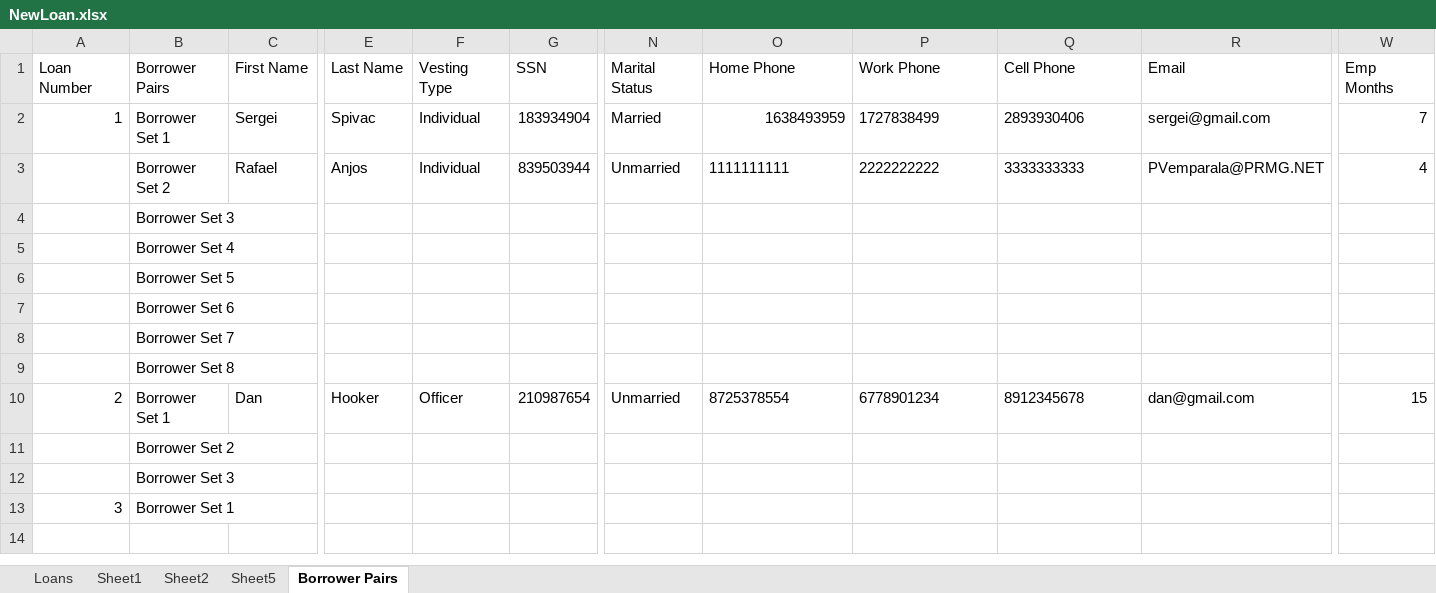
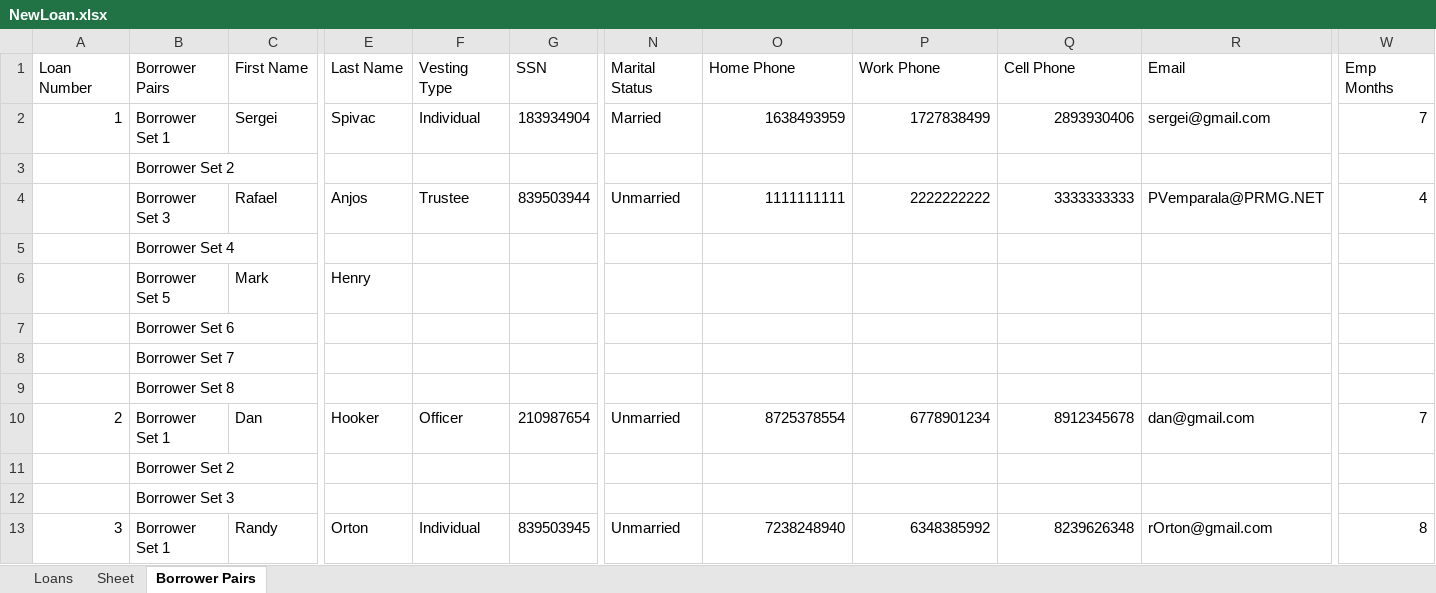
Before and after one commit to PrathyushaVem/PRMG_automation, an Excel workbook: test_Data/NewLoan.xlsx, sheet Borrower Pairs, drawn as a sheet; only a part is shown, gaps mark what is left out; values as stored, in another font and other column widths than the file's, no borders; removed rows and columns are numbered as before the commit, all else as after; rows hold the shown columns only; the diff names each change by its address in the sheet, - before the commit and + after, or states it on an @@ line.

```diff
--- a/test_Data/NewLoan.xlsx (sheet Borrower Pairs)
+++ b/test_Data/NewLoan.xlsx (sheet Borrower Pairs)
-sheet tab: Sheet5
+sheet tab: Sheet
-sheet tab: Sheet1
-sheet tab: Sheet2
-P2:Q2 alignment: left
+P2:Q2 alignment: right
+row 3:  | Borrower Set 2
-B4 (Borrower Pairs): Borrower Set 2
+B4 (Borrower Pairs): Borrower Set 3
-F4 (Vesting Type): Individual
+F4 (Vesting Type): Trustee
-O4:Q4 alignment: left
+O4:Q4 alignment: right
-row 4:  | Borrower Set 3
-row 6:  | Borrower Set 5
+row 6:  | Borrower Set 5 | Mark | Henry
-O10:Q10 alignment: left
+O10:Q10 alignment: right
-W10 (Emp Months): 15
+W10 (Emp Months): 7
-row 13: 3 | Borrower Set 1
+row 13: 3 | Borrower Set 1 | Randy | Orton | Individual | 839503945 | Unmarried | 7238248940 | 6348385992 | 8239626348 | rOrton@gmail.com | 8
```
Also changed, not shown: sheet Sheet, 10 other files.
